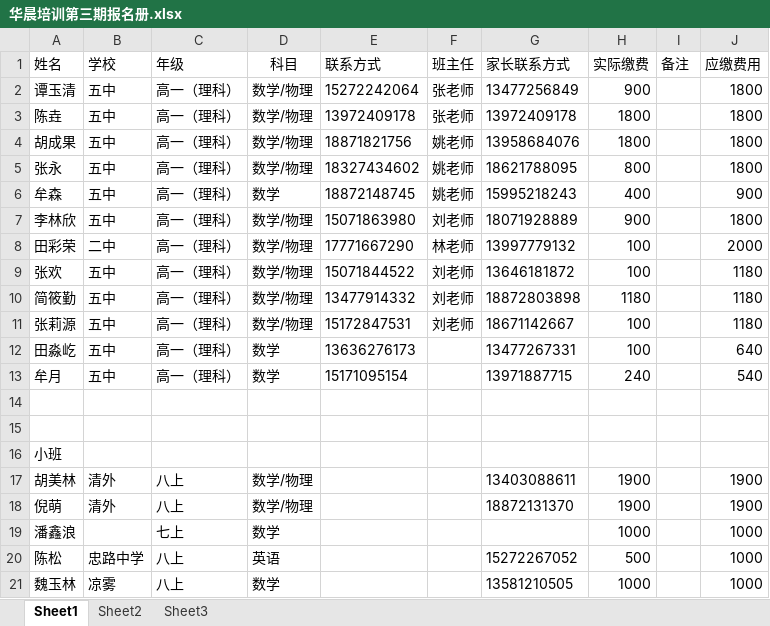
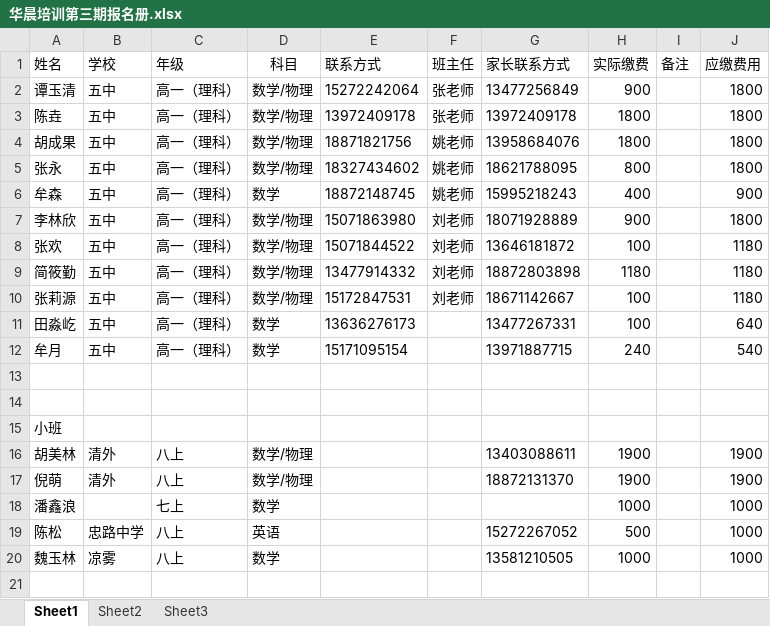
Before and after one commit to SolidFighter/edu_doc, an Excel workbook: 华晨培训第三期报名册.xlsx, sheet Sheet1, drawn as a sheet; values as stored, in another font and other column widths than the file's, no borders; the diff names each change by its address in the sheet, - before the commit and + after, or states it on an @@ line.

Commit message:
华晨培训

```diff
--- a/华晨培训第三期报名册.xlsx (sheet Sheet1)
+++ b/华晨培训第三期报名册.xlsx (sheet Sheet1)
-row 8: 田彩荣 | 二中 | 高一（理科） | 数学/物理 | 17771667290 | 林老师 | 13997779132 | 100 |  | 2000
```
